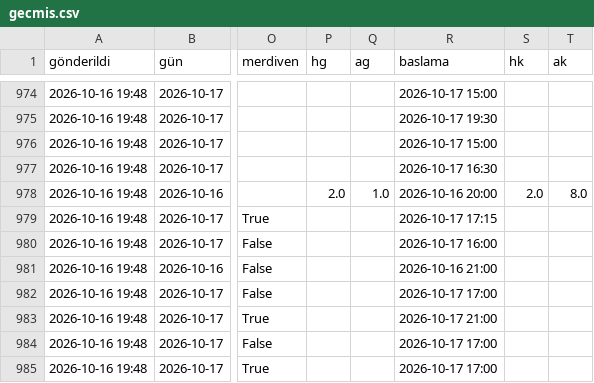
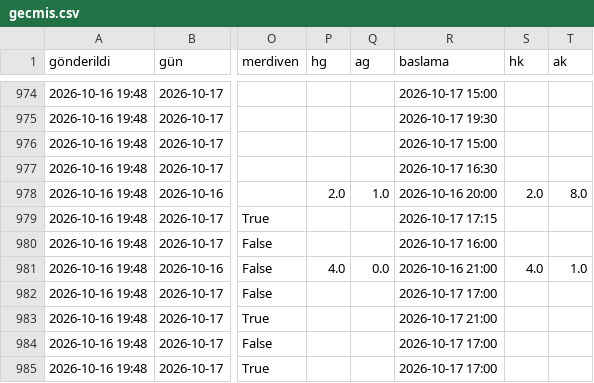
Before and after one commit to Armann13/valuebet, a CSV file: tavsiyeler/gecmis.csv, drawn as a sheet; only a part is shown, gaps mark what is left out; the diff covers the shown part only; the diff names each change by its address in the sheet, - before the commit and + after, or states it on an @@ line.

```diff
--- a/tavsiyeler/gecmis.csv
+++ b/tavsiyeler/gecmis.csv
-P981 (hg): (empty)
+P981 (hg): 4.0
-Q981 (ag): (empty)
+Q981 (ag): 0.0
-S981 (hk): (empty)
+S981 (hk): 4.0
-T981 (ak): (empty)
+T981 (ak): 1.0
```
Also changed, not shown: 2 added rows and 16 edited cells elsewhere in this file, data/raw/kulup/espn.csv, data/raw/milli/espn.csv, 10 other files.
